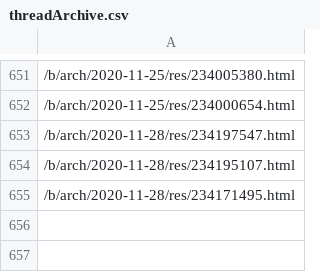
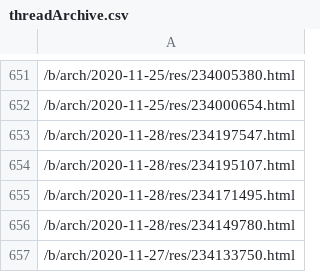
Before and after one commit to Protosnake/memescript, a CSV file: threadArchive.csv, drawn as a sheet; only a part is shown, gaps mark what is left out; the diff names each change by its address in the sheet, - before the commit and + after, or states it on an @@ line.

Commit message:
02-12-20

```diff
--- a/threadArchive.csv
+++ b/threadArchive.csv
+row 656: /b/arch/2020-11-28/res/234149780.html
+row 657: /b/arch/2020-11-27/res/234133750.html
```
